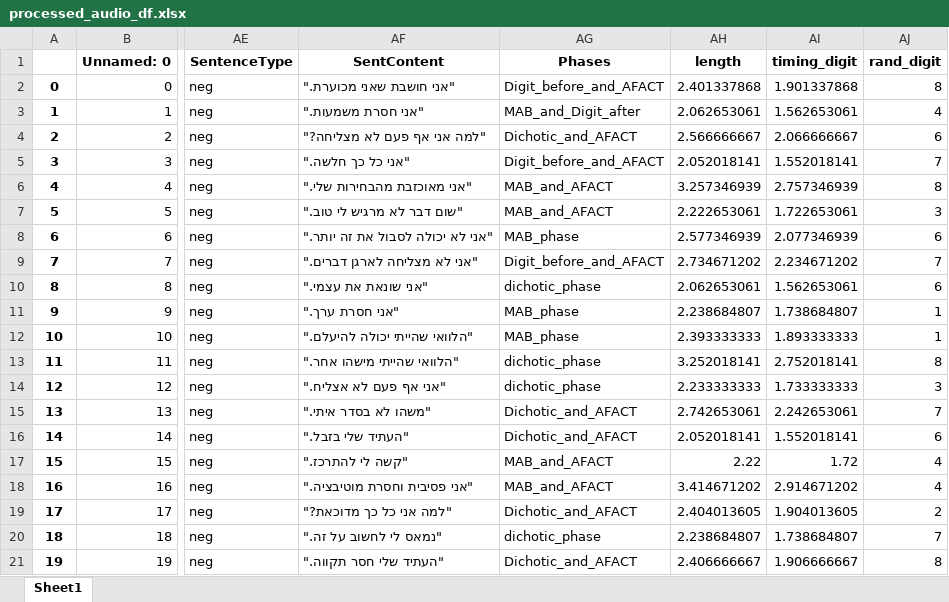
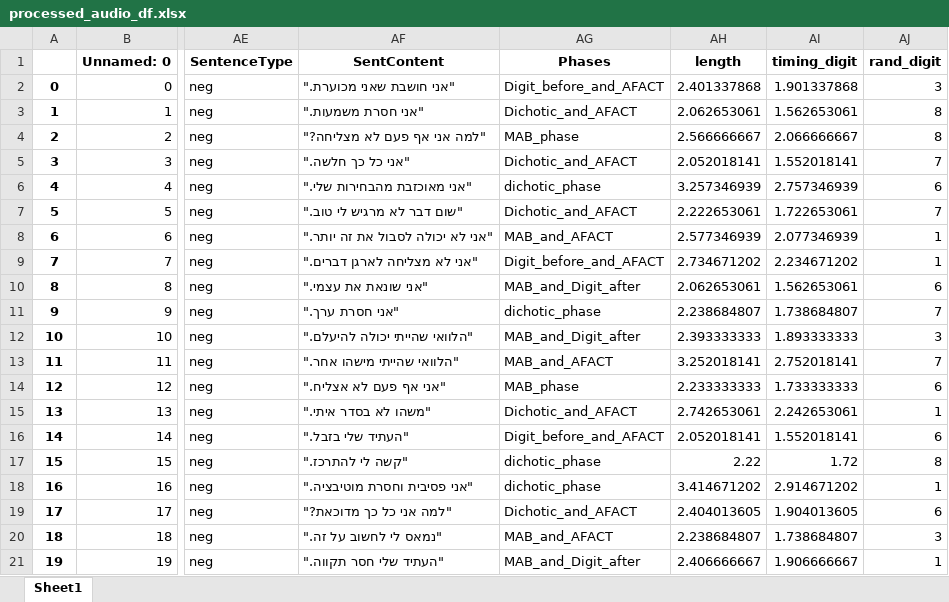
Before and after one commit to TomerOz/stp-project, an Excel workbook: Subjects/subject 1/processed_audio_df.xlsx, sheet Sheet1, drawn as a sheet; only a part is shown, gaps mark what is left out; values as stored, in another font and other column widths than the file's, no borders; the diff covers the shown part only; the diff names each change by its address in the sheet, - before the commit and + after, or states it on an @@ line.

```diff
--- a/Subjects/subject 1/processed_audio_df.xlsx (sheet Sheet1)
+++ b/Subjects/subject 1/processed_audio_df.xlsx (sheet Sheet1)
-AJ2 (rand_digit): 8
+AJ2 (rand_digit): 3
-AG3 (Phases): MAB_and_Digit_after
+AG3 (Phases): Dichotic_and_AFACT
-AJ3 (rand_digit): 4
+AJ3 (rand_digit): 8
-AG4 (Phases): Dichotic_and_AFACT
+AG4 (Phases): MAB_phase
-AJ4 (rand_digit): 6
+AJ4 (rand_digit): 8
-AG5 (Phases): Digit_before_and_AFACT
+AG5 (Phases): Dichotic_and_AFACT
-AG6 (Phases): MAB_and_AFACT
+AG6 (Phases): dichotic_phase
-AJ6 (rand_digit): 8
+AJ6 (rand_digit): 6
-AG7 (Phases): MAB_and_AFACT
+AG7 (Phases): Dichotic_and_AFACT
-AJ7 (rand_digit): 3
+AJ7 (rand_digit): 7
-AG8 (Phases): MAB_phase
+AG8 (Phases): MAB_and_AFACT
-AJ8 (rand_digit): 6
+AJ8 (rand_digit): 1
-AJ9 (rand_digit): 7
+AJ9 (rand_digit): 1
-AG10 (Phases): dichotic_phase
+AG10 (Phases): MAB_and_Digit_after
-AG11 (Phases): MAB_phase
+AG11 (Phases): dichotic_phase
-AJ11 (rand_digit): 1
+AJ11 (rand_digit): 7
-AG12 (Phases): MAB_phase
+AG12 (Phases): MAB_and_Digit_after
-AJ12 (rand_digit): 1
+AJ12 (rand_digit): 3
-AG13 (Phases): dichotic_phase
+AG13 (Phases): MAB_and_AFACT
-AJ13 (rand_digit): 8
+AJ13 (rand_digit): 7
-AG14 (Phases): dichotic_phase
+AG14 (Phases): MAB_phase
-AJ14 (rand_digit): 3
+AJ14 (rand_digit): 6
-AJ15 (rand_digit): 7
+AJ15 (rand_digit): 1
-AG16 (Phases): Dichotic_and_AFACT
+AG16 (Phases): Digit_before_and_AFACT
-AG17:AG18 (Phases): MAB_and_AFACT
+AG17:AG18 (Phases): dichotic_phase
-AJ17 (rand_digit): 4
+AJ17 (rand_digit): 8
-AJ18 (rand_digit): 4
+AJ18 (rand_digit): 1
-AJ19 (rand_digit): 2
+AJ19 (rand_digit): 6
-AG20 (Phases): dichotic_phase
+AG20 (Phases): MAB_and_AFACT
-AJ20 (rand_digit): 7
+AJ20 (rand_digit): 3
-AG21 (Phases): Dichotic_and_AFACT
+AG21 (Phases): MAB_and_Digit_after
-AJ21 (rand_digit): 8
+AJ21 (rand_digit): 1
```
Also changed, not shown: 96 edited cells elsewhere in this sheet, Debug Output/debug_trials_dichotic_session_dichotic_phase.xlsx, Debug Output/dubg_trials.xlsx, 14 other files.
